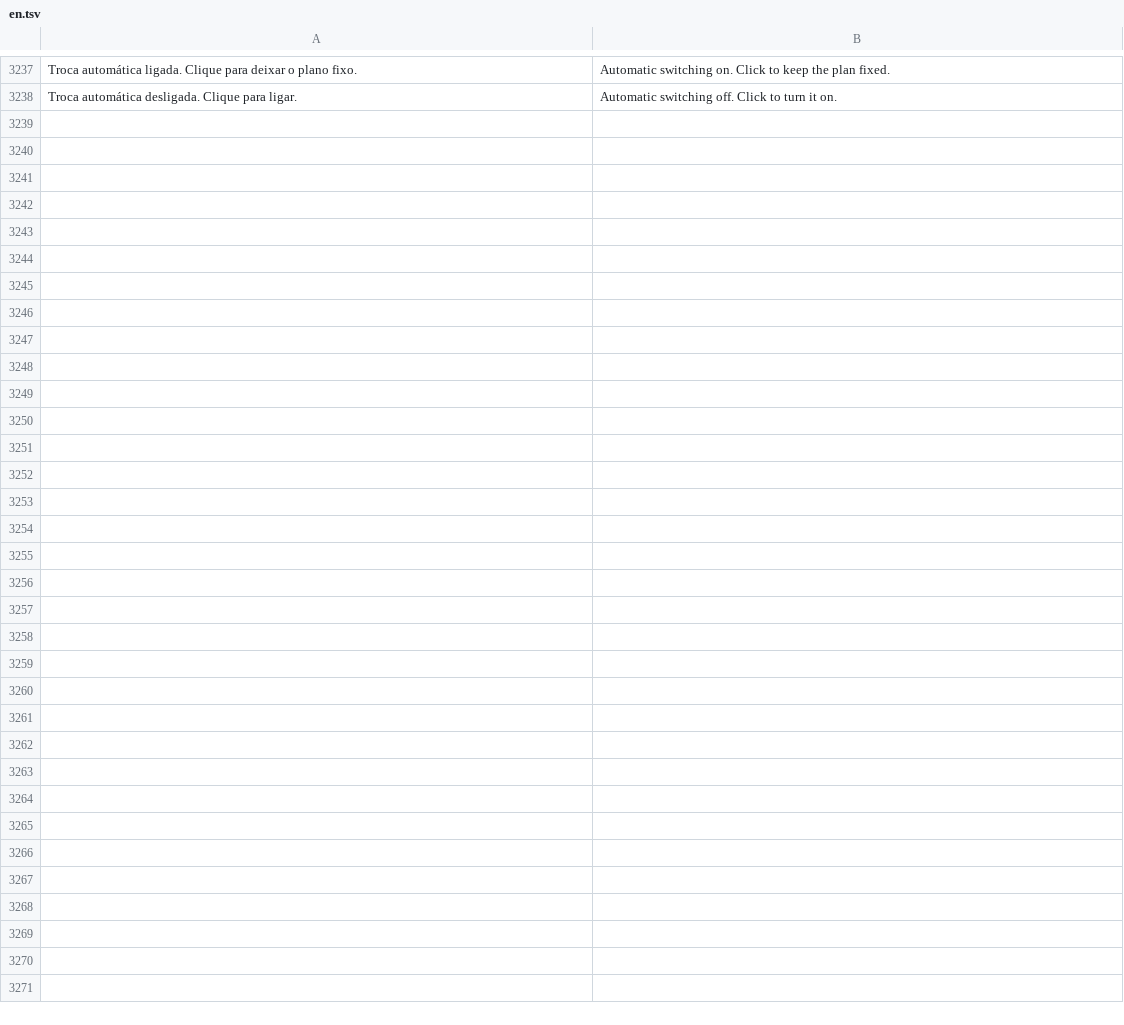
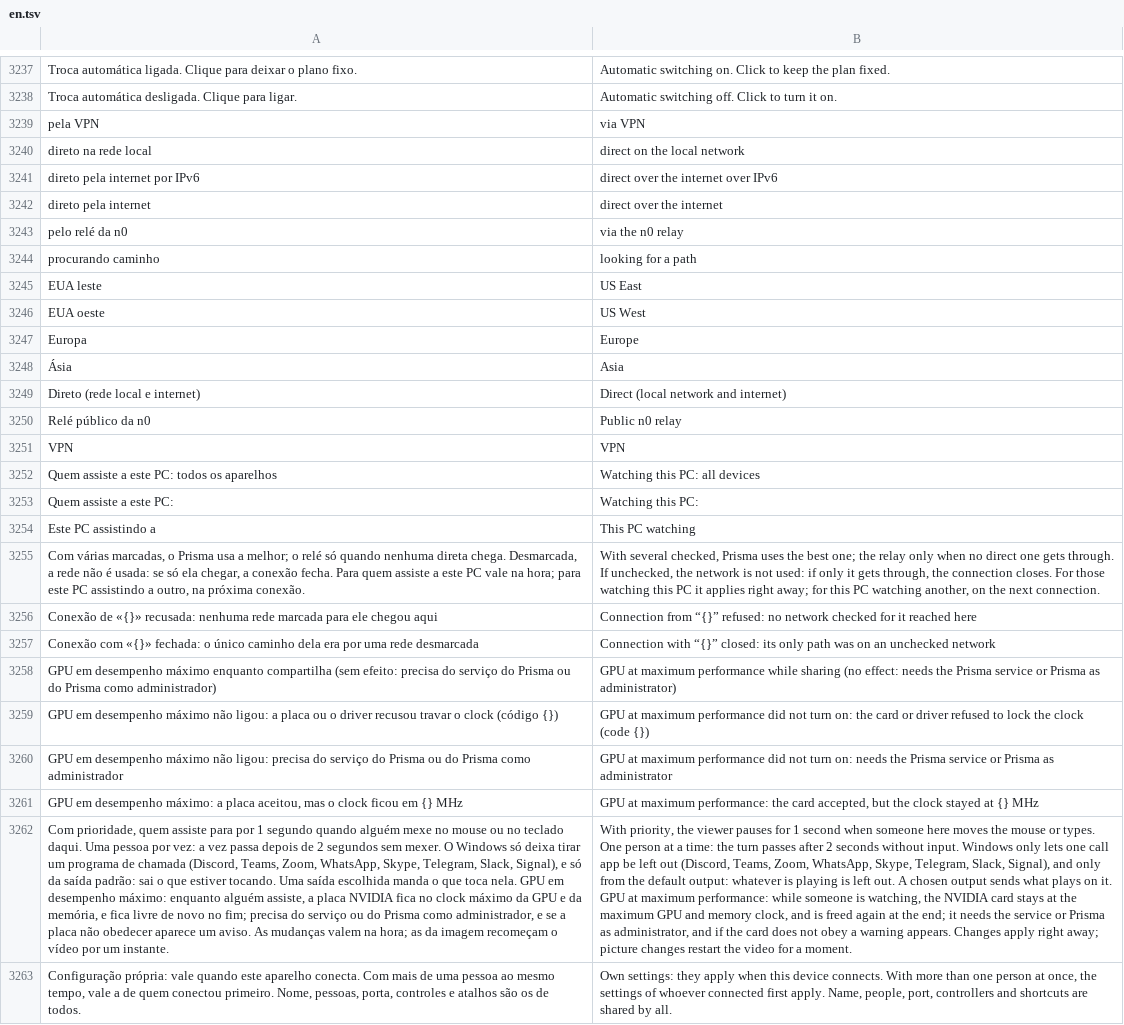
Before and after one commit to maliquem/Prisma, a TSV file: res/en.tsv, drawn as a sheet; only a part is shown, gaps mark what is left out; the diff names each change by its address in the sheet, - before the commit and + after, or states it on an @@ line.

```diff
--- a/res/en.tsv
+++ b/res/en.tsv
+row 3239: pela VPN | via VPN
+row 3240: direto na rede local | direct on the local network
+row 3241: direto pela internet por IPv6 | direct over the internet over IPv6
+row 3242: direto pela internet | direct over the internet
+row 3243: pelo relé da n0 | via the n0 relay
+row 3244: procurando caminho | looking for a path
+row 3245: EUA leste | US East
+row 3246: EUA oeste | US West
+row 3247: Europa | Europe
+row 3248: Ásia | Asia
+row 3249: Direto (rede local e internet) | Direct (local network and internet)
+row 3250: Relé público da n0 | Public n0 relay
+row 3251: VPN | VPN
+row 3252: Quem assiste a este PC: todos os aparelhos | Watching this PC: all devices
+row 3253: Quem assiste a este PC: | Watching this PC:
+row 3254: Este PC assistindo a | This PC watching
+row 3255: Com várias marcadas, o Prisma usa a melhor; o relé só quando nenhuma direta chega. Desmarcada, a rede não é usada: se só ela chegar, a conexão fecha. Para quem assiste a este PC vale na hora; para este PC assistindo a outro, na próxima conexão. | With several checked, Prisma uses the best one; the relay only when no direct one gets through. If unchecked, the network is not used: if only it gets through, the connection closes. For those watching this PC it applies right away; for this PC watching another, on the next connection.
+row 3256: Conexão de «{}» recusada: nenhuma rede marcada para ele chegou aqui | Connection from “{}” refused: no network checked for it reached here
+row 3257: Conexão com «{}» fechada: o único caminho dela era por uma rede desmarcada | Connection with “{}” closed: its only path was on an unchecked network
+row 3258: GPU em desempenho máximo enquanto compartilha (sem efeito: precisa do serviço do Prisma ou do Prisma como administrador) | GPU at maximum performance while sharing (no effect: needs the Prisma service or Prisma as administrator)
+row 3259: GPU em desempenho máximo não ligou: a placa ou o driver recusou travar o clock (código {}) | GPU at maximum performance did not turn on: the card or driver refused to lock the clock (code {})
+row 3260: GPU em desempenho máximo não ligou: precisa do serviço do Prisma ou do Prisma como administrador | GPU at maximum performance did not turn on: needs the Prisma service or Prisma as administrator
+row 3261: GPU em desempenho máximo: a placa aceitou, mas o clock ficou em {} MHz | GPU at maximum performance: the card accepted, but the clock stayed at {} MHz
+row 3262: Com prioridade, quem assiste para por 1 segundo quando alguém mexe no mouse ou no teclado daqui. Uma pessoa por vez: a vez passa depois de 2 segundos sem mexer. O Windows só deixa tirar um programa de chamada (Discord, Teams, Zoom, WhatsApp, Skype, Telegram, Slack, Signal), e só da saída padrão: sai o que estiver tocando. Uma saída escolhida manda o que toca nela. GPU em desempenho máximo: enquanto alguém assiste, a placa NVIDIA fica no clock máximo da GPU e da memória, e fica livre de novo no fim; precisa do serviço ou do Prisma como administrador, e se a placa não obedecer aparece um aviso. As mudanças valem na hora; as da imagem recomeçam o vídeo por um instante. | With priority, the viewer pauses for 1 second when someone here moves the mouse or types. One person at a time: the turn passes after 2 seconds without input. Windows only lets one call app be left out (Discord, Teams, Zoom, WhatsApp, Skype, Telegram, Slack, Signal), and only from the default output: whatever is playing is left out. A chosen output sends what plays on it. GPU at maximum performance: while someone is watching, the NVIDIA card stays at the maximum GPU and memory clock, and is freed again at the end; it needs the service or Prisma as administrator, and if the card does not obey a warning appears. Changes apply right away; picture changes restart the video for a moment.
+row 3263: Configuração própria: vale quando este aparelho conecta. Com mais de uma pessoa ao mesmo tempo, vale a de quem conectou primeiro. Nome, pessoas, porta, controles e atalhos são os de todos. | Own settings: they apply when this device connects. With more than one person at once, the settings of whoever connected first apply. Name, people, port, controllers and shortcuts are shared by all.
```
Also changed, not shown: res/es.tsv, res/ru.tsv, 17 other files.
